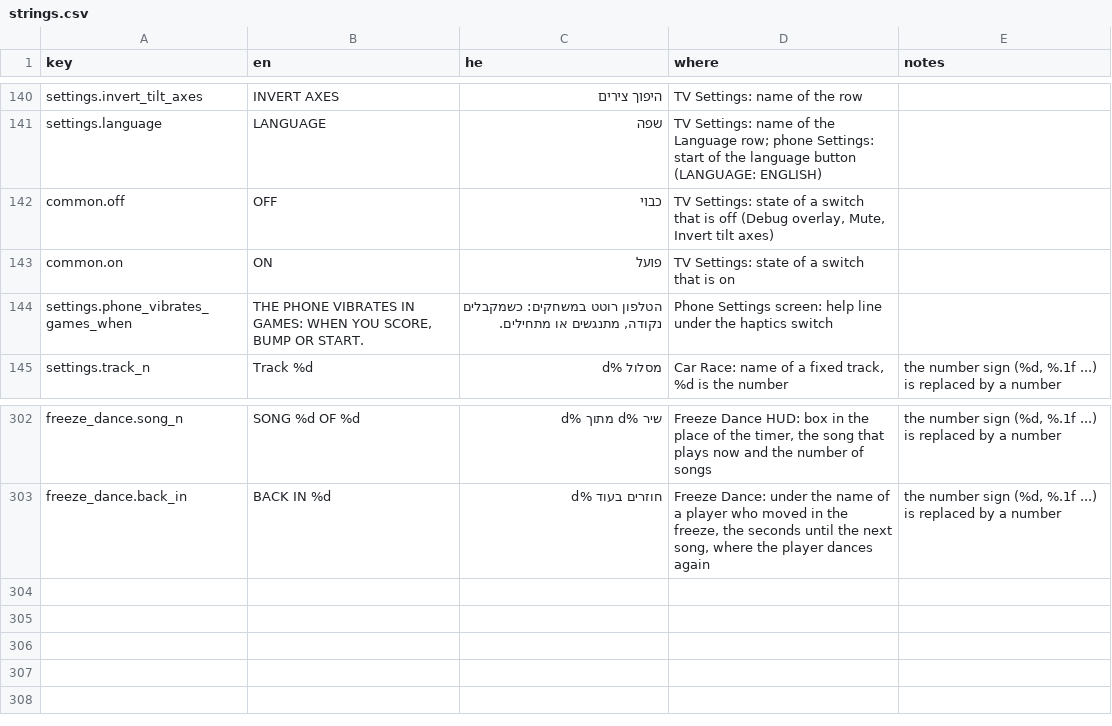
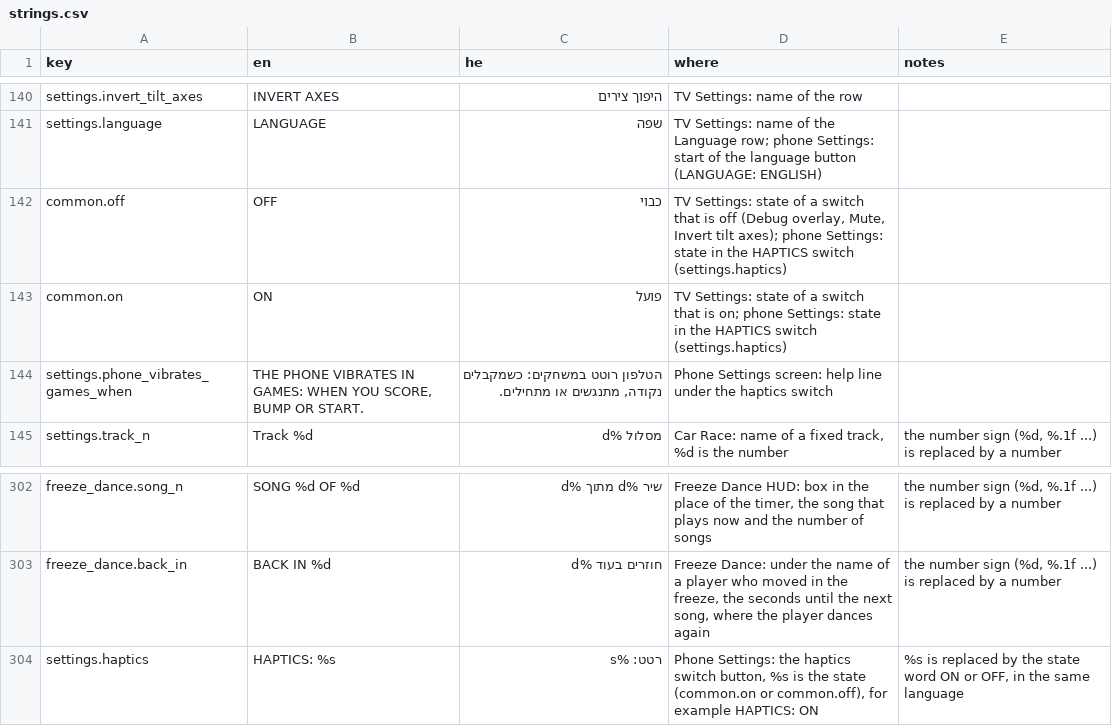
Before and after one commit to alonzo86/remote-play, a CSV file: assets/lang/strings.csv, drawn as a sheet; only a part is shown, gaps mark what is left out.

```diff
--- a/assets/lang/strings.csv
+++ b/assets/lang/strings.csv
@@ -141,4 +141,4 @@ settings.invert_tilt_axes,INVERT AXES,היפוך צירים,TV Settings: name of
 settings.language,LANGUAGE,שפה,TV Settings: name of the Language row; phone Settings: start of the language button (LANGUAGE: ENGLISH),
-common.off,OFF,כבוי,"TV Settings: state of a switch that is off (Debug overlay, Mute, Invert tilt axes)",
-common.on,ON,פועל,TV Settings: state of a switch that is on,
+common.off,OFF,כבוי,"TV Settings: state of a switch that is off (Debug overlay, Mute, Invert tilt axes); phone Settings: state in the HAPTICS switch (settings.haptics)",
+common.on,ON,פועל,"TV Settings: state of a switch that is on; phone Settings: state in the HAPTICS switch (settings.haptics)",
 settings.phone_vibrates_games_when,"THE PHONE VIBRATES IN GAMES: WHEN YOU SCORE, BUMP OR START.","הטלפון רוטט במשחקים: כשמקבלים נקודה, מתנגשים או מתחילים.",Phone Settings screen: help line under the haptics switch,
@@ -303 +303,2 @@ freeze_dance.song_n,SONG %d OF %d,שיר %d מתוך %d,"Freeze Dance HUD: box i
 freeze_dance.back_in,BACK IN %d,חוזרים בעוד %d,"Freeze Dance: under the name of a player who moved in the freeze, the seconds until the next song, where the player dances again","the number sign (%d, %.1f ...) is replaced by a number"
+settings.haptics,HAPTICS: %s,רטט: %s,"Phone Settings: the haptics switch button, %s is the state (common.on or common.off), for example HAPTICS: ON","%s is replaced by the state word ON or OFF, in the same language"
```
Also changed, not shown: 4 other files.
